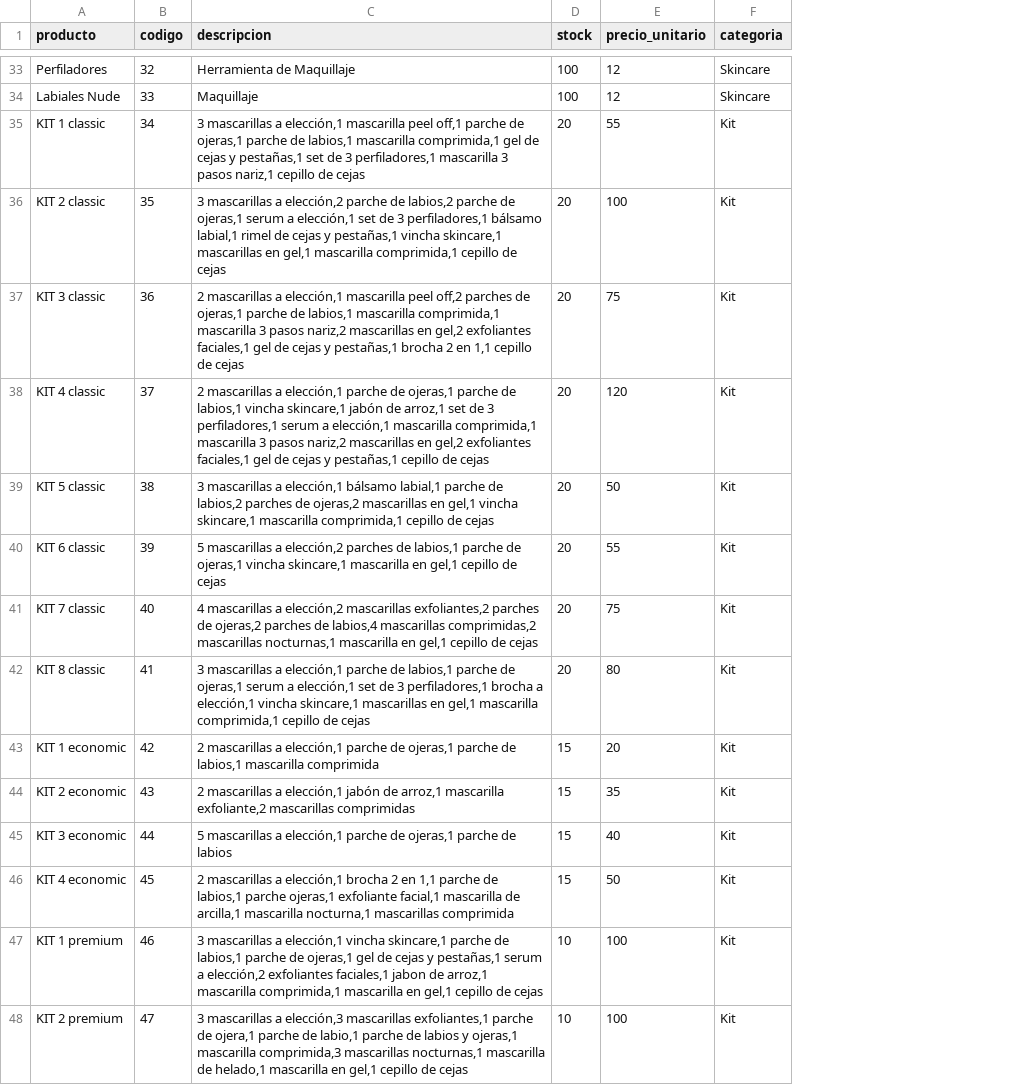
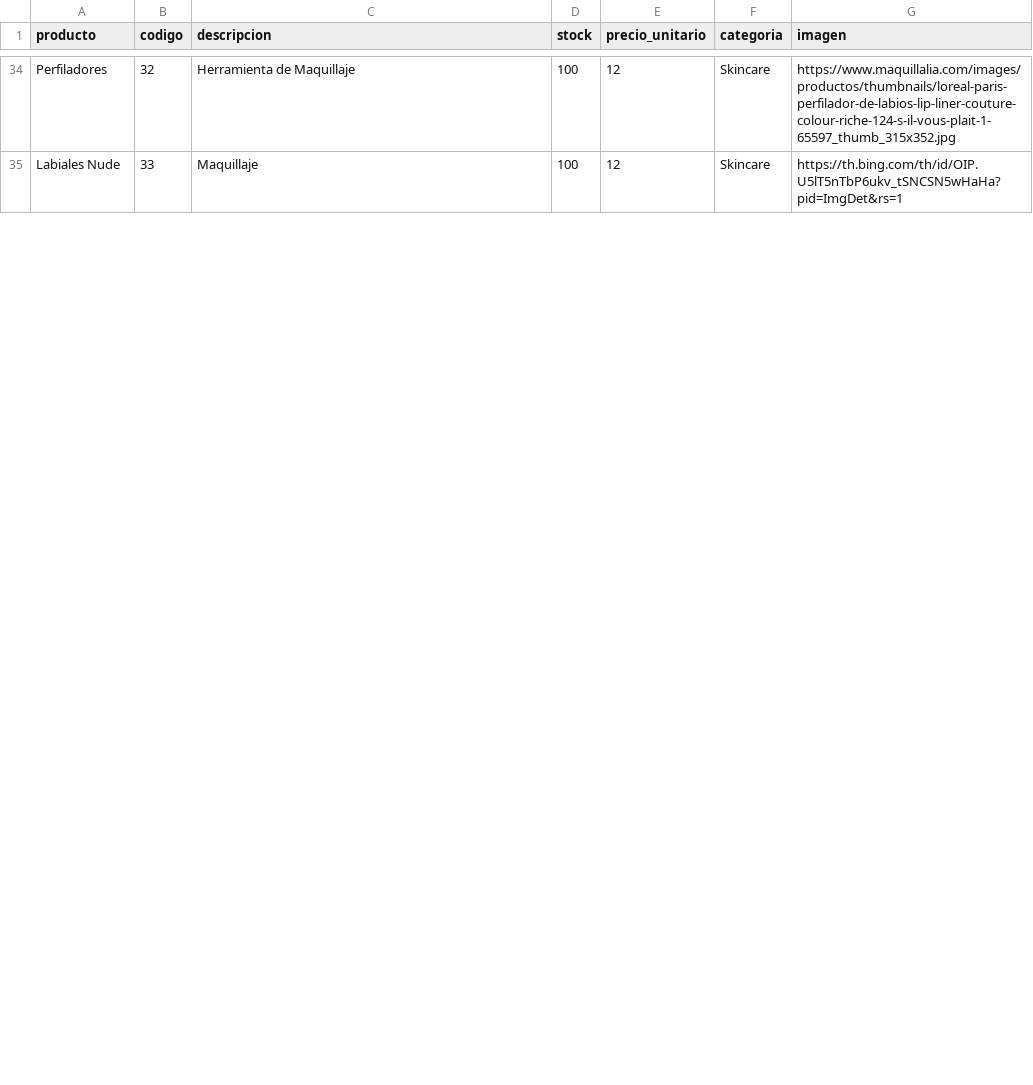
Before and after one commit to NataliaArzeeee/Pagina-Web-, a CSV file: app - Backup/skincare/listaproductos.csv, drawn as a sheet; only a part is shown, gaps mark what is left out; removed rows and columns are numbered as before the commit, all else as after; the diff covers the shown part only; the diff names each change by its address in the sheet, - before the commit and + after, or states it on an @@ line.

Commit message:
Pagina con imagenes menos en lo de kits xd

```diff
--- a/app - Backup/skincare/listaproductos.csv
+++ b/app - Backup/skincare/listaproductos.csv
+column G (imagen), rows 34-35: https://www.maquillalia.com/images/productos/thumbnails/loreal-paris-perfilador-de-labios-lip-liner-couture-colour-riche-124-s-il-vous-plait-1-65597_thumb_315x352.jpg | https://th.bing.com/th/id/OIP.U5lT5nTbP6ukv_tSNCSN5wHaHa?pid=ImgDet&rs=1
-row 35: KIT 1 classic | 34 | 3 mascarillas a elección,1 mascarilla peel off,1 parche de ojeras,1 parche de labios,1 mascarilla comprimida,1 gel de cejas y pestañas,1 set de 3 perfiladores,1 mascarilla 3 pasos nariz,1 cepillo de cejas | 20 | 55 | Kit
-row 36: KIT 2 classic | 35 | 3 mascarillas a elección,2 parche de labios,2 parche de ojeras,1 serum a elección,1 set de 3 perfiladores,1 bálsamo labial,1 rimel de cejas y pestañas,1 vincha skincare,1 mascarillas en gel,1 mascarilla comprimida,1 cepillo de cejas | 20 | 100 | Kit
-row 37: KIT 3 classic | 36 | 2 mascarillas a elección,1 mascarilla peel off,2 parches de ojeras,1 parche de labios,1 mascarilla comprimida,1 mascarilla 3 pasos nariz,2 mascarillas en gel,2 exfoliantes faciales,1 gel de cejas y pestañas,1 brocha 2 en 1,1 cepillo de cejas | 20 | 75 | Kit
-row 38: KIT 4 classic | 37 | 2 mascarillas a elección,1 parche de ojeras,1 parche de labios,1 vincha skincare,1 jabón de arroz,1 set de 3 perfiladores,1 serum a elección,1 mascarilla comprimida,1 mascarilla 3 pasos nariz,2 mascarillas en gel,2 exfoliantes faciales,1 gel de cejas y pestañas,1 cepillo de cejas | 20 | 120 | Kit
-row 39: KIT 5 classic | 38 | 3 mascarillas a elección,1 bálsamo labial,1 parche de labios,2 parches de ojeras,2 mascarillas en gel,1 vincha skincare,1 mascarilla comprimida,1 cepillo de cejas | 20 | 50 | Kit
-row 40: KIT 6 classic | 39 | 5 mascarillas a elección,2 parches de labios,1 parche de ojeras,1 vincha skincare,1 mascarilla en gel,1 cepillo de cejas | 20 | 55 | Kit
-row 41: KIT 7 classic | 40 | 4 mascarillas a elección,2 mascarillas exfoliantes,2 parches de ojeras,2 parches de labios,4 mascarillas comprimidas,2 mascarillas nocturnas,1 mascarilla en gel,1 cepillo de cejas | 20 | 75 | Kit
-row 42: KIT 8 classic | 41 | 3 mascarillas a elección,1 parche de labios,1 parche de ojeras,1 serum a elección,1 set de 3 perfiladores,1 brocha a elección,1 vincha skincare,1 mascarillas en gel,1 mascarilla comprimida,1 cepillo de cejas | 20 | 80 | Kit
-row 43: KIT 1 economic | 42 | 2 mascarillas a elección,1 parche de ojeras,1 parche de labios,1 mascarilla comprimida | 15 | 20 | Kit
-row 44: KIT 2 economic | 43 | 2 mascarillas a elección,1 jabón de arroz,1 mascarilla exfoliante,2 mascarillas comprimidas | 15 | 35 | Kit
-row 45: KIT 3 economic | 44 | 5 mascarillas a elección,1 parche de ojeras,1 parche de labios | 15 | 40 | Kit
-row 46: KIT 4 economic | 45 | 2 mascarillas a elección,1 brocha 2 en 1,1 parche de labios,1 parche ojeras,1 exfoliante facial,1 mascarilla de arcilla,1 mascarilla nocturna,1 mascarillas comprimida | 15 | 50 | Kit
-row 47: KIT 1 premium | 46 | 3 mascarillas a elección,1 vincha skincare,1 parche de labios,1 parche de ojeras,1 gel de cejas y pestañas,1 serum a elección,2 exfoliantes faciales,1 jabon de arroz,1 mascarilla comprimida,1 mascarilla en gel,1 cepillo de cejas | 10 | 100 | Kit
-row 48: KIT 2 premium | 47 | 3 mascarillas a elección,3 mascarillas exfoliantes,1 parche de ojera,1 parche de labio,1 parche de labios y ojeras,1 mascarilla comprimida,3 mascarillas nocturnas,1 mascarilla de helado,1 mascarilla en gel,1 cepillo de cejas | 10 | 100 | Kit
```
Also changed, not shown: 9 added rows, 5 removed rows and 2 edited cells elsewhere in this file.
